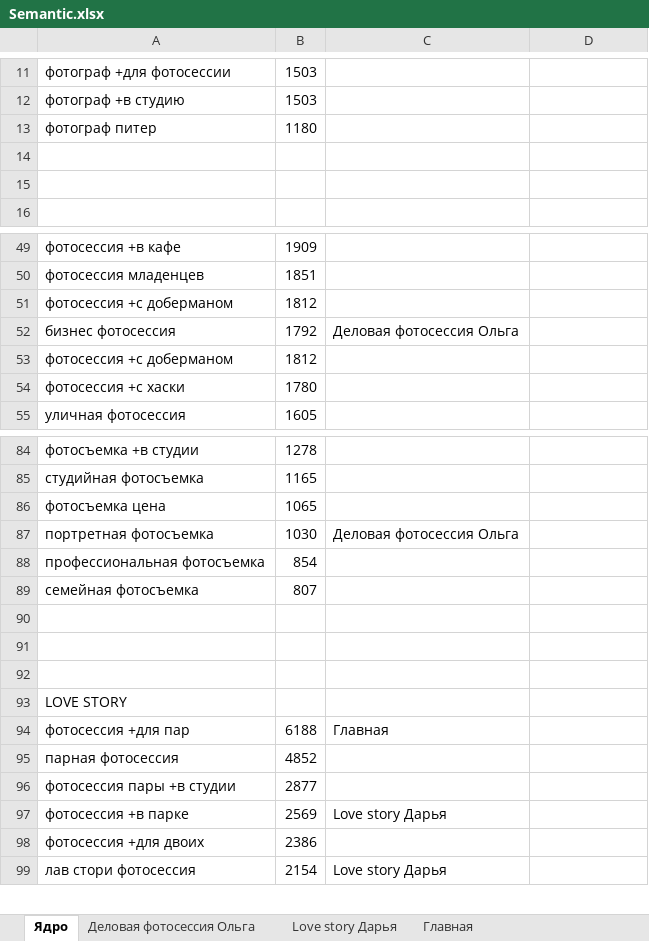
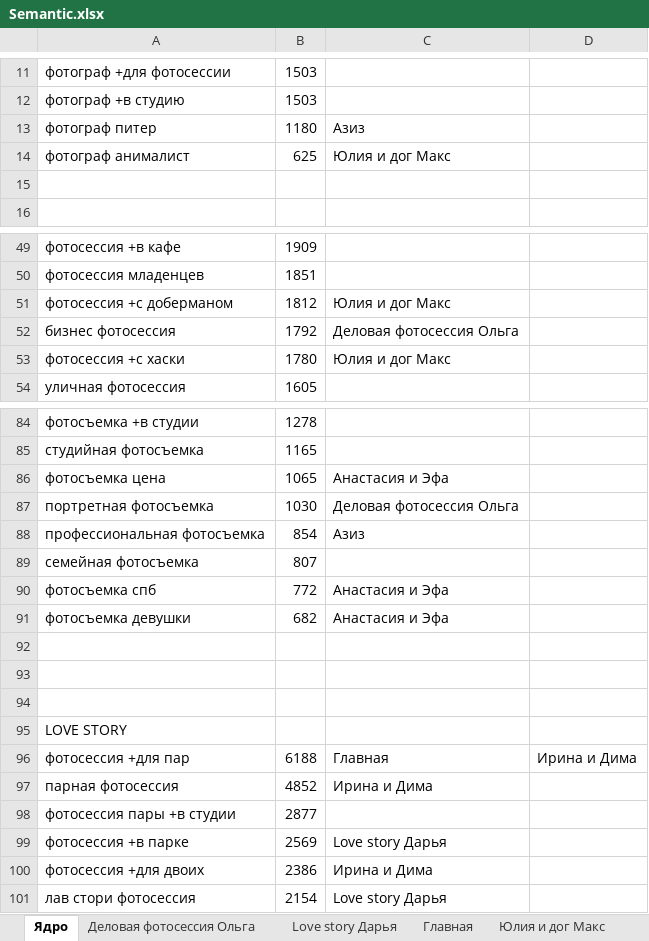
Before and after one commit to rizespb/Katerina-photographer, an Excel workbook: Semantic.xlsx, sheet Ядро, drawn as a sheet; only a part is shown, gaps mark what is left out; values as stored, in another font and other column widths than the file's, no cell formats; removed rows and columns are numbered as before the commit, all else as after; the diff covers the shown part only; the diff names each change by its address in the sheet, - before the commit and + after, or states it on an @@ line.

```diff
--- a/Semantic.xlsx (sheet Ядро)
+++ b/Semantic.xlsx (sheet Ядро)
+sheet tab: Юлия и дог Макс
-C13: (empty)
+C13: Азиз
-row 14: (empty)
+row 14: фотограф анималист | 625 | Юлия и дог Макс
-C51: (empty)
+C51: Юлия и дог Макс
-row 53: фотосессия +с доберманом | 1812
-C53: (empty)
+C53: Юлия и дог Макс
-C86: (empty)
+C86: Анастасия и Эфа
-C88: (empty)
+C88: Азиз
+row 90: фотосъемка спб | 772 | Анастасия и Эфа
+row 91: фотосъемка девушки | 682 | Анастасия и Эфа
-D96: (empty)
+D96: Ирина и Дима
-C97: (empty)
+C97: Ирина и Дима
-C100: (empty)
+C100: Ирина и Дима
```
Also changed, not shown: 1 added row and 8 edited cells elsewhere in this sheet, other sheet tabs, cell formats, 8 other files.
